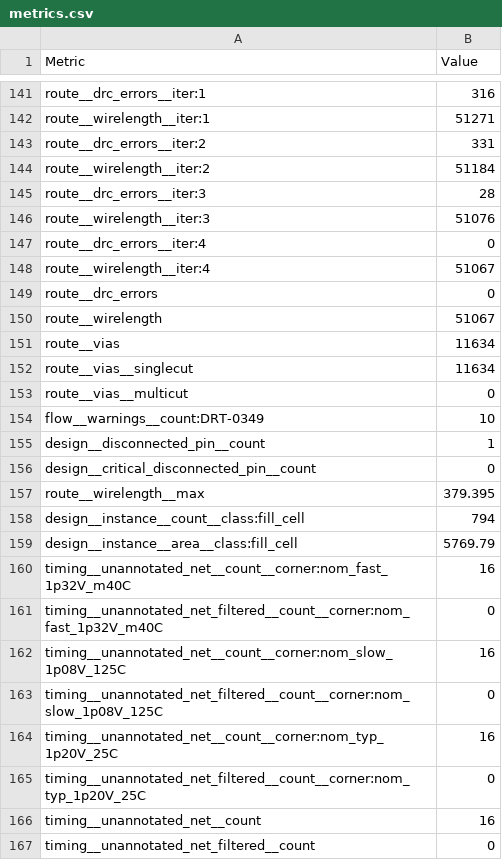
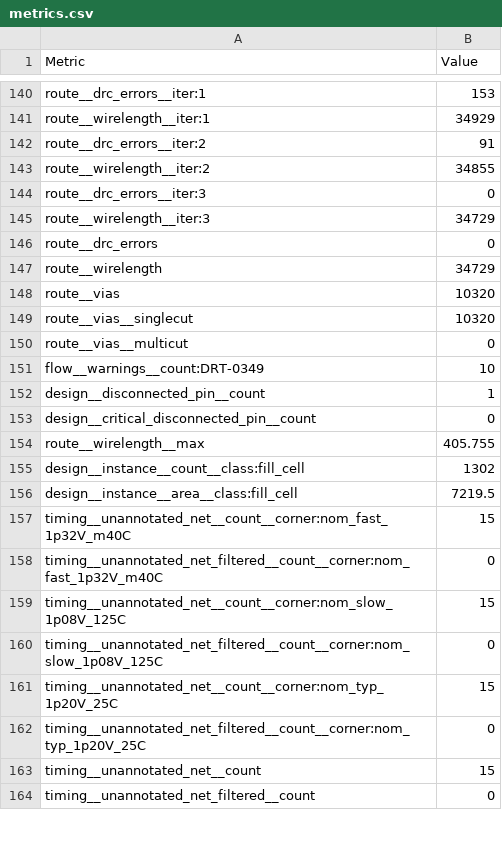
Before and after one commit to TinyTapeout/tinytapeout-ihp-26b, a CSV file: projects/tt_um_mikailgedik_inverted_inverters/stats/metrics.csv, drawn as a sheet; only a part is shown, gaps mark what is left out; removed rows and columns are numbered as before the commit, all else as after; the diff covers the shown part only; the diff names each change by its address in the sheet, - before the commit and + after, or states it on an @@ line.

```diff
--- a/projects/tt_um_mikailgedik_inverted_inverters/stats/metrics.csv
+++ b/projects/tt_um_mikailgedik_inverted_inverters/stats/metrics.csv
-B140 (Value): 316
+B140 (Value): 153
-B141 (Value): 51271
+B141 (Value): 34929
-B142 (Value): 331
+B142 (Value): 91
-B143 (Value): 51184
+B143 (Value): 34855
-B144 (Value): 28
+B144 (Value): 0
-B145 (Value): 51076
+B145 (Value): 34729
-row 147: route__drc_errors__iter:4 | 0
-row 148: route__wirelength__iter:4 | 51067
-B147 (Value): 51067
+B147 (Value): 34729
-B148:B149 (Value): 11634
+B148:B149 (Value): 10320
-B154 (Value): 379.395
+B154 (Value): 405.755
-B155 (Value): 794
+B155 (Value): 1302
-B156 (Value): 5769.79
+B156 (Value): 7219.5
-B157 (Value): 16
+B157 (Value): 15
-B159 (Value): 16
+B159 (Value): 15
-B161 (Value): 16
+B161 (Value): 15
-B163 (Value): 16
+B163 (Value): 15
```
Also changed, not shown: 1 added row, 2 removed rows and 77 edited cells elsewhere in this file, 6 other files.
